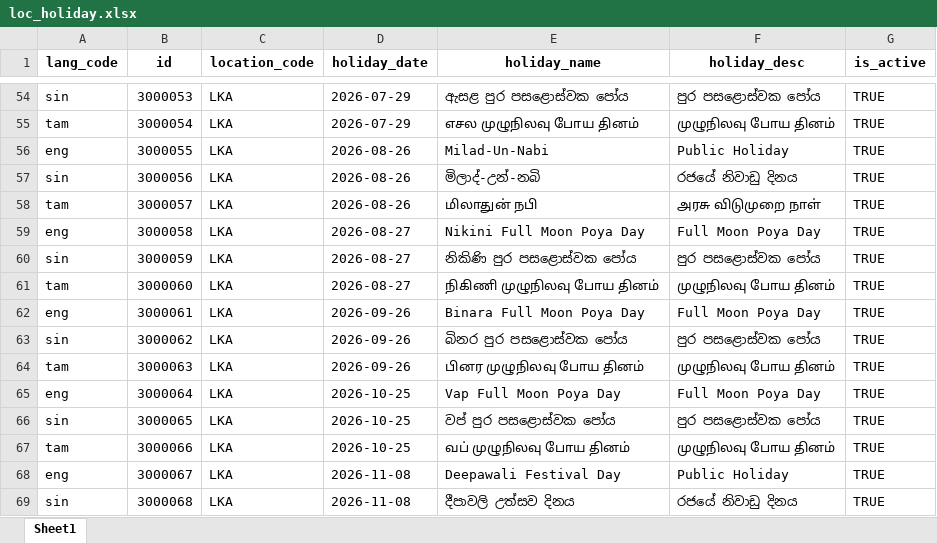
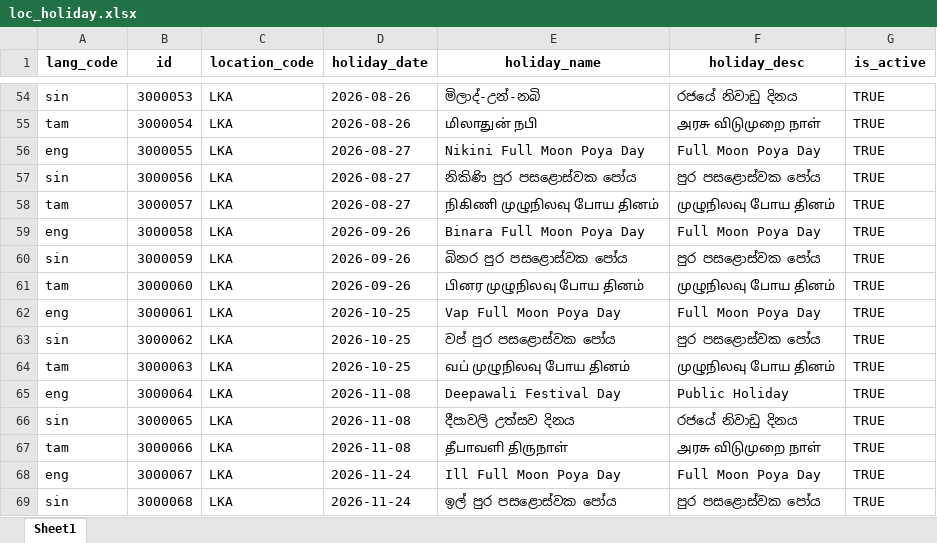
Before and after one commit to GovTech-SL/sludi-mvp-dev-mosip-data, an Excel workbook: mosip_master/xlsx/loc_holiday.xlsx, sheet Sheet1, drawn as a sheet; only a part is shown, gaps mark what is left out; values as stored, in another font and other column widths than the file's, no borders; the diff covers the shown part only; the diff names each change by its address in the sheet, - before the commit and + after, or states it on an @@ line.

Commit message:
Update holiday master data
Refresh the location holiday master spreadsheet with the latest approved holiday records. This update keeps the MOSIP holiday data aligned with current regional holiday schedules and master data requirements.

```diff
--- a/mosip_master/xlsx/loc_holiday.xlsx (sheet Sheet1)
+++ b/mosip_master/xlsx/loc_holiday.xlsx (sheet Sheet1)
-D54:D55 (holiday_date): 2026-07-29
+D54:D55 (holiday_date): 2026-08-26
-E54 (holiday_name): ඇසළ පුර පසළොස්වක පෝය
+E54 (holiday_name): මිලාද්-උන්-නබි
-F54 (holiday_desc): පුර පසළොස්වක පෝය
+F54 (holiday_desc): රජයේ නිවාඩු දිනය
-E55 (holiday_name): எசல முழுநிலவு போய தினம்
+E55 (holiday_name): மிலாதுன் நபி
-F55 (holiday_desc): முழுநிலவு போய தினம்
+F55 (holiday_desc): அரசு விடுமுறை நாள்
-D56:D58 (holiday_date): 2026-08-26
+D56:D58 (holiday_date): 2026-08-27
-E56 (holiday_name): Milad-Un-Nabi
+E56 (holiday_name): Nikini Full Moon Poya Day
-F56 (holiday_desc): Public Holiday
+F56 (holiday_desc): Full Moon Poya Day
-E57 (holiday_name): මිලාද්-උන්-නබි
+E57 (holiday_name): නිකිණි පුර පසළොස්වක පෝය
-F57 (holiday_desc): රජයේ නිවාඩු දිනය
+F57 (holiday_desc): පුර පසළොස්වක පෝය
-E58 (holiday_name): மிலாதுன் நபி
+E58 (holiday_name): நிகிணி முழுநிலவு போய தினம்
-F58 (holiday_desc): அரசு விடுமுறை நாள்
+F58 (holiday_desc): முழுநிலவு போய தினம்
-D59:D61 (holiday_date): 2026-08-27
+D59:D61 (holiday_date): 2026-09-26
-E59 (holiday_name): Nikini Full Moon Poya Day
+E59 (holiday_name): Binara Full Moon Poya Day
-E60 (holiday_name): නිකිණි පුර පසළොස්වක පෝය
+E60 (holiday_name): බිනර පුර පසළොස්වක පෝය
-E61 (holiday_name): நிகிணி முழுநிலவு போய தினம்
+E61 (holiday_name): பினர முழுநிலவு போய தினம்
-D62:D64 (holiday_date): 2026-09-26
+D62:D64 (holiday_date): 2026-10-25
-E62 (holiday_name): Binara Full Moon Poya Day
+E62 (holiday_name): Vap Full Moon Poya Day
-E63 (holiday_name): බිනර පුර පසළොස්වක පෝය
+E63 (holiday_name): වප් පුර පසළොස්වක පෝය
-E64 (holiday_name): பினர முழுநிலவு போய தினம்
+E64 (holiday_name): வப் முழுநிலவு போய தினம்
-D65:D67 (holiday_date): 2026-10-25
+D65:D67 (holiday_date): 2026-11-08
-E65 (holiday_name): Vap Full Moon Poya Day
+E65 (holiday_name): Deepawali Festival Day
-F65 (holiday_desc): Full Moon Poya Day
+F65 (holiday_desc): Public Holiday
-E66 (holiday_name): වප් පුර පසළොස්වක පෝය
+E66 (holiday_name): දීපාවලි උත්සව දිනය
-F66 (holiday_desc): පුර පසළොස්වක පෝය
+F66 (holiday_desc): රජයේ නිවාඩු දිනය
-E67 (holiday_name): வப் முழுநிலவு போய தினம்
+E67 (holiday_name): தீபாவளி திருநாள்
-F67 (holiday_desc): முழுநிலவு போய தினம்
+F67 (holiday_desc): அரசு விடுமுறை நாள்
-D68:D69 (holiday_date): 2026-11-08
+D68:D69 (holiday_date): 2026-11-24
-E68 (holiday_name): Deepawali Festival Day
+E68 (holiday_name): Ill Full Moon Poya Day
-F68 (holiday_desc): Public Holiday
+F68 (holiday_desc): Full Moon Poya Day
-E69 (holiday_name): දීපාවලි උත්සව දිනය
+E69 (holiday_name): ඉල් පුර පසළොස්වක පෝය
-F69 (holiday_desc): රජයේ නිවාඩු දිනය
+F69 (holiday_desc): පුර පසළොස්වක පෝය
```
Also changed, not shown: 3 removed rows and 258 edited cells elsewhere in this sheet.
